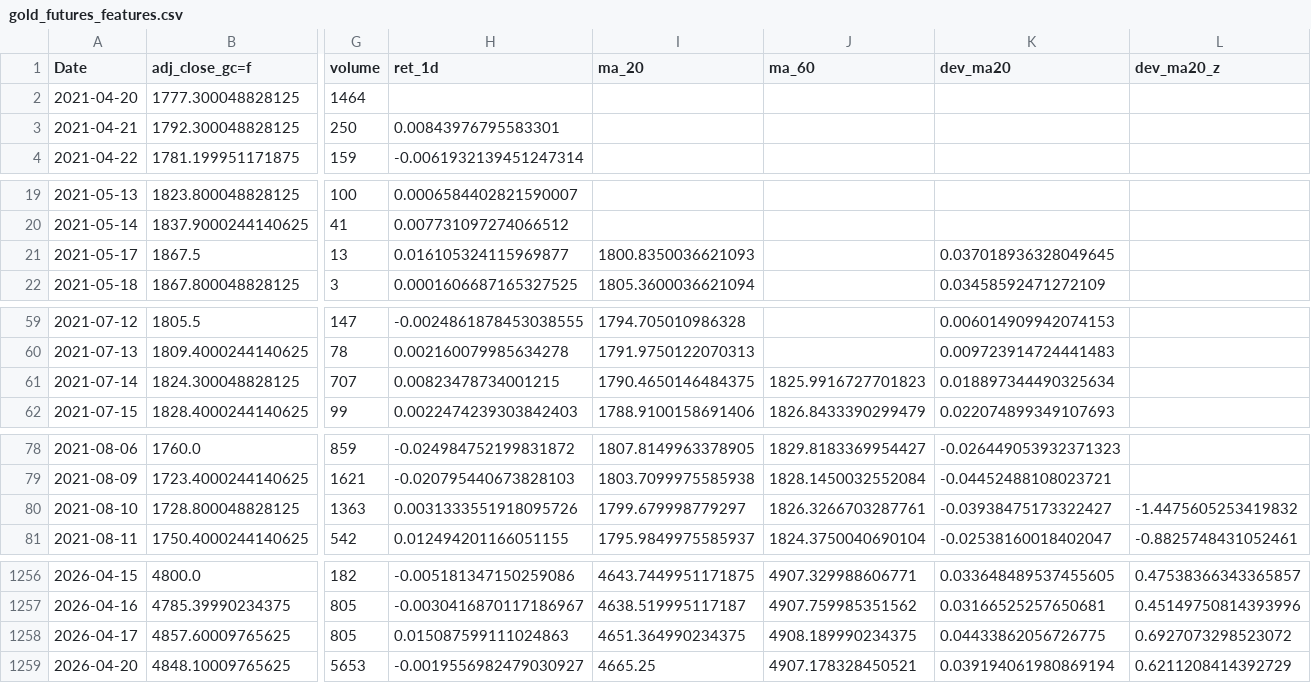
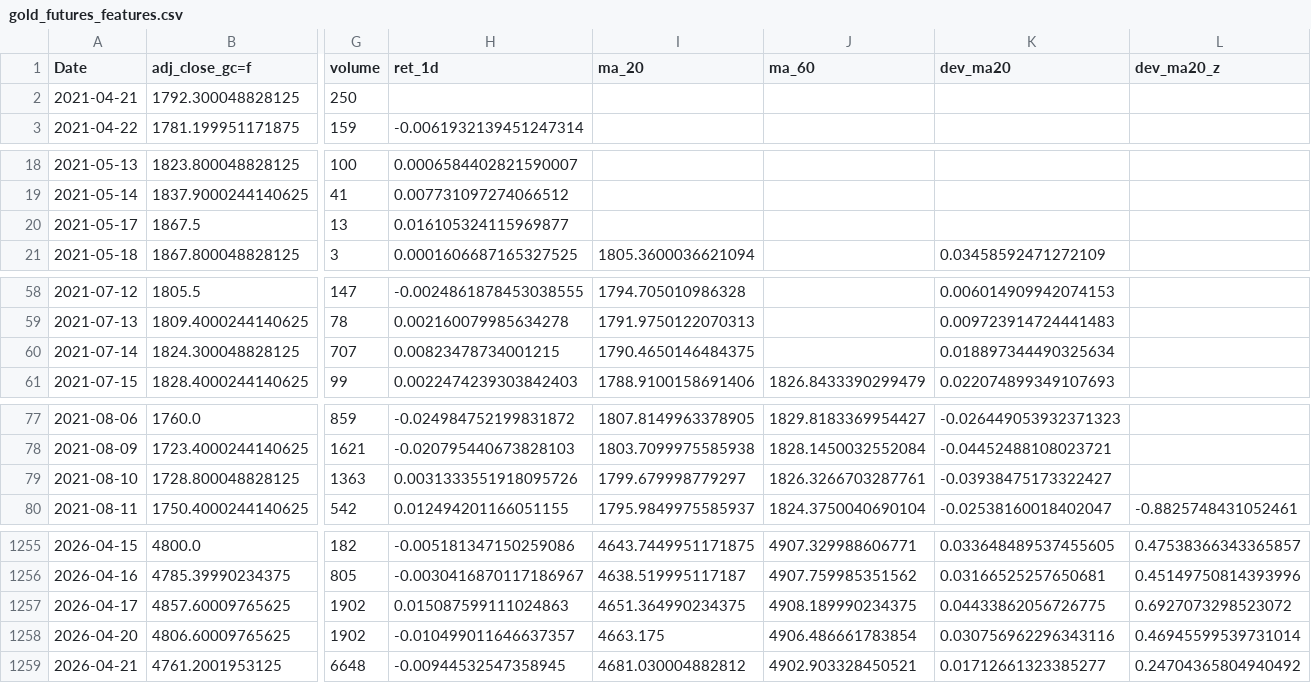
Before and after one commit to patricxie/precious-metal-premium-strategy, a CSV file: transform/data/gold_futures_features.csv, drawn as a sheet; only a part is shown, gaps mark what is left out; removed rows and columns are numbered as before the commit, all else as after; rows hold the shown columns only; the diff covers the shown part only; the diff names each change by its address in the sheet, - before the commit and + after, or states it on an @@ line.

```diff
--- a/transform/data/gold_futures_features.csv
+++ b/transform/data/gold_futures_features.csv
-row 2: 2021-04-20 | 1777.300048828125 | 1464
-H2 (ret_1d): 0.00843976795583301
+H2 (ret_1d): (empty)
-I20 (ma_20): 1800.8350036621093
+I20 (ma_20): (empty)
-K20 (dev_ma20): 0.037018936328049645
+K20 (dev_ma20): (empty)
-J60 (ma_60): 1825.9916727701823
+J60 (ma_60): (empty)
-L79 (dev_ma20_z): -1.4475605253419832
+L79 (dev_ma20_z): (empty)
-G1257 (volume): 805
+G1257 (volume): 1902
-B1258 (adj_close_gc=f): 4848.10009765625
+B1258 (adj_close_gc=f): 4806.60009765625
-G1258 (volume): 5653
+G1258 (volume): 1902
-H1258 (ret_1d): -0.0019556982479030927
+H1258 (ret_1d): -0.010499011646637357
-I1258 (ma_20): 4665.25
+I1258 (ma_20): 4663.175
-J1258 (ma_60): 4907.178328450521
+J1258 (ma_60): 4906.486661783854
-K1258 (dev_ma20): 0.039194061980869194
+K1258 (dev_ma20): 0.030756962296343116
-L1258 (dev_ma20_z): 0.6211208414392729
+L1258 (dev_ma20_z): 0.46945599539731014
+row 1259: 2026-04-21 | 4761.2001953125 | 6648 | -0.00944532547358945 | 4681.030004882812 | 4902.903328450521 | 0.01712661323385277 | 0.24704365804940492
```
Also changed, not shown: 5 edited cells elsewhere in this file, extract/data/gold_futures.csv, extract/data/silver_futures.csv, 3 other files.
